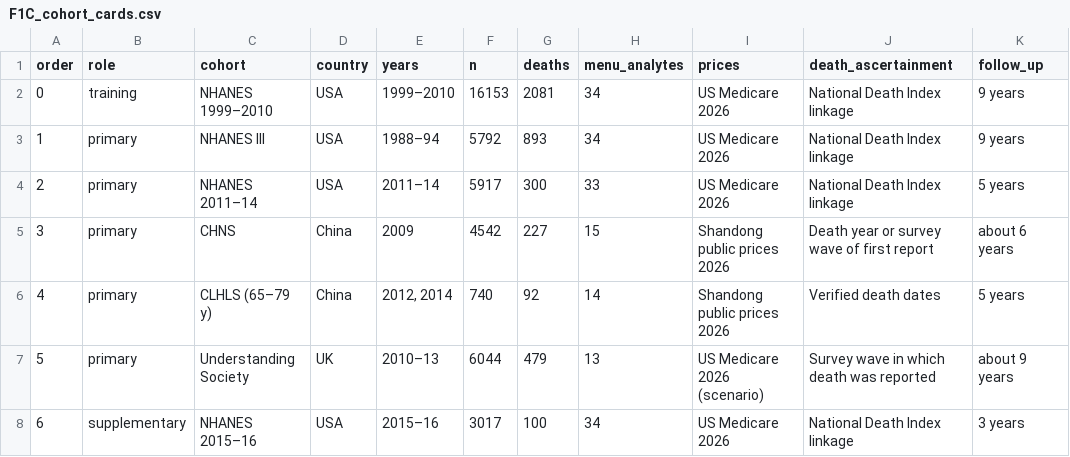
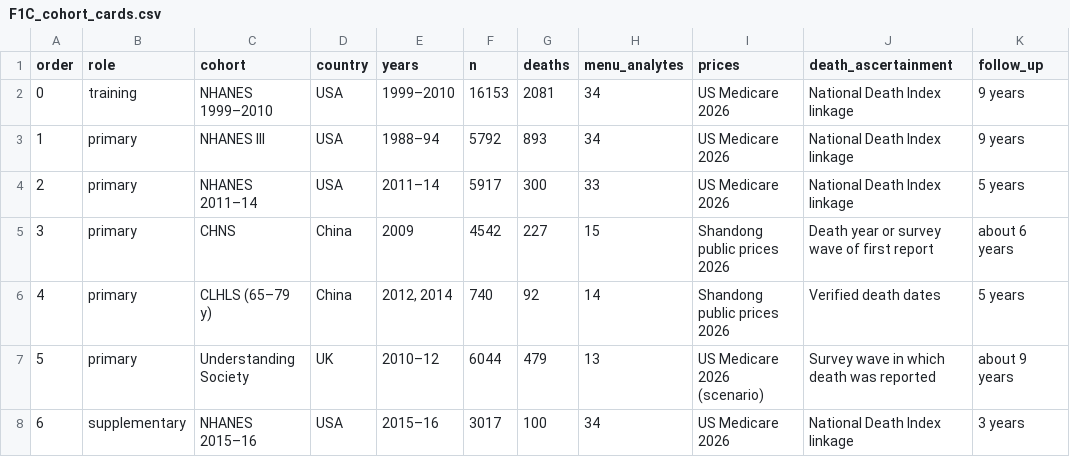
Before and after one commit to zzisen/price-aware-lab-panels, a CSV file: manuscript_ldh/figures_v2/data/F1C_cohort_cards.csv, drawn as a sheet; only a part is shown; the diff names each change by its address in the sheet, - before the commit and + after, or states it on an @@ line.

```diff
--- a/manuscript_ldh/figures_v2/data/F1C_cohort_cards.csv
+++ b/manuscript_ldh/figures_v2/data/F1C_cohort_cards.csv
-E7 (years): 2010–13
+E7 (years): 2010–12
```
Also changed, not shown: manuscript_ldh/figures_v2/data/S2_flow.csv, 9 other files.
